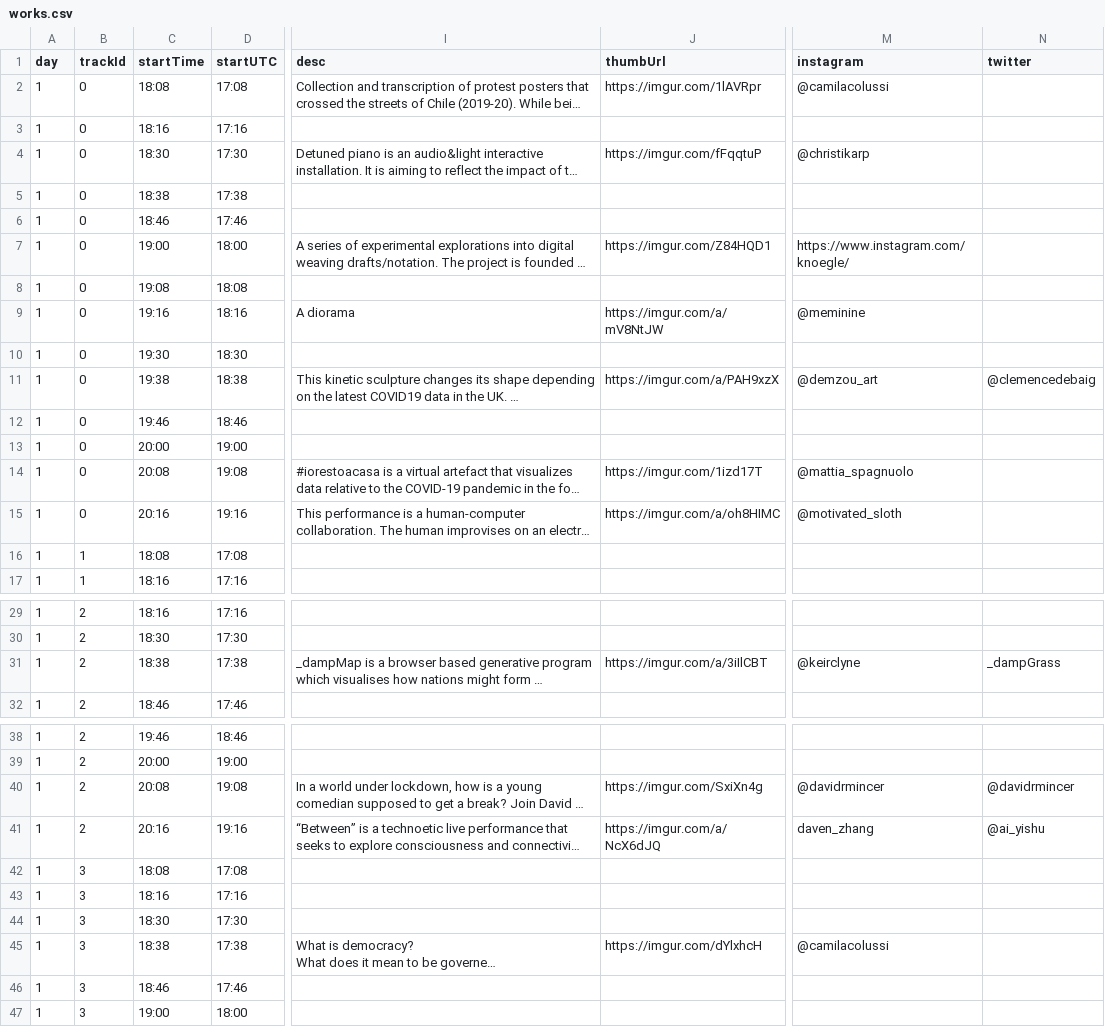
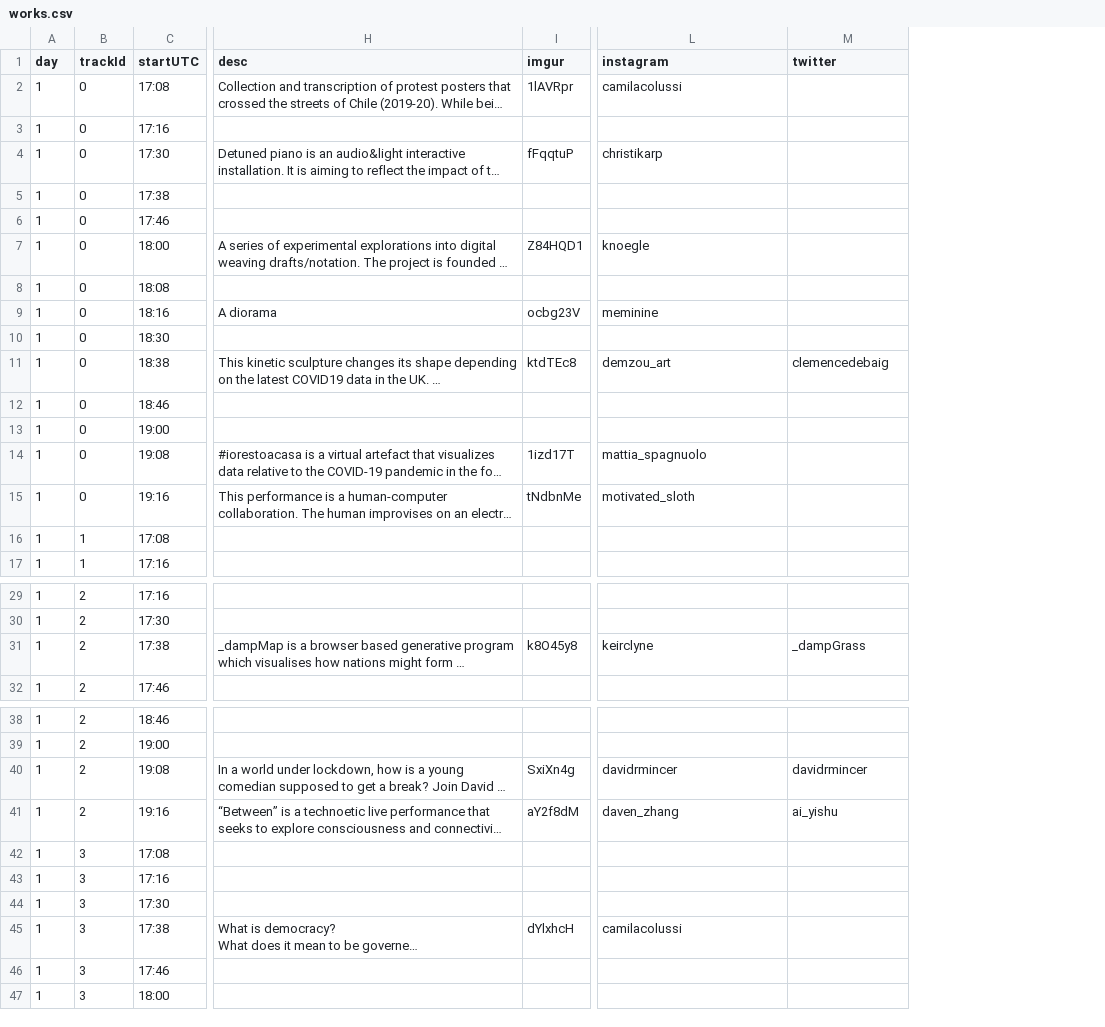
Before and after one commit to aubergene/pop-up-show-may-2020, a CSV file: public/data/works.csv, drawn as a sheet; only a part is shown, gaps mark what is left out; long unchanged cells end in …; removed rows and columns are numbered as before the commit, all else as after; the diff covers the shown part only; the diff names each change by its address in the sheet, - before the commit and + after, or states it on an @@ line.

Commit message:
update data

```diff
--- a/public/data/works.csv
+++ b/public/data/works.csv
-column C (startTime), rows 2-17: 18:08 | 18:16 | 18:30 | 18:38 | 18:46 | 19:00 | 19:08 | 19:16 | 19:30 | 19:38 | 19:46 | 20:00 | 20:08 | 20:16 | 18:08 | 18:16; rows 29-32: 18:16 | 18:30 | 18:38 | 18:46; rows 38-47: 19:46 | 20:00 | 20:08 | 20:16 | 18:08 | 18:16 | 18:30 | 18:38 | 18:46 | 19:00
-column J (thumbUrl), rows 2-15: https://imgur.com/1lAVRpr |  | https://imgur.com/fFqqtuP |  |  | https://imgur.com/Z84HQD1 |  | https://imgur.com/a/mV8NtJW |  | https://imgur.com/a/PAH9xzX |  |  | https://imgur.com/1izd17T | https://imgur.com/a/oh8HIMC; row 31: https://imgur.com/a/3iIlCBT; rows 40-45: https://imgur.com/SxiXn4g | https://imgur.com/a/NcX6dJQ |  |  |  | https://imgur.com/dYlxhcH
+column I (imgur), rows 2-15: 1lAVRpr |  | fFqqtuP |  |  | Z84HQD1 |  | ocbg23V |  | ktdTEc8 |  |  | 1izd17T | tNdbnMe; row 31: k8O45y8; rows 40-45: SxiXn4g | aY2f8dM |  |  |  | dYlxhcH
-L2 (instagram): @camilacolussi
+L2 (instagram): camilacolussi
-L4 (instagram): @christikarp
+L4 (instagram): christikarp
-L7 (instagram): https://www.instagram.com/knoegle/
+L7 (instagram): knoegle
-L9 (instagram): @meminine
+L9 (instagram): meminine
-L11 (instagram): @demzou_art
+L11 (instagram): demzou_art
-M11 (twitter): @clemencedebaig
+M11 (twitter): clemencedebaig
-L14 (instagram): @mattia_spagnuolo
+L14 (instagram): mattia_spagnuolo
-L15 (instagram): @motivated_sloth
+L15 (instagram): motivated_sloth
-L31 (instagram): @keirclyne
+L31 (instagram): keirclyne
-L40 (instagram): @davidrmincer
+L40 (instagram): davidrmincer
-M40 (twitter): @davidrmincer
+M40 (twitter): davidrmincer
-M41 (twitter): @ai_yishu
+M41 (twitter): ai_yishu
-L45 (instagram): @camilacolussi
+L45 (instagram): camilacolussi
```
Also changed, not shown: 26 edited cells elsewhere in this file, raw/Pop up show timetable - May 2020 - 2020-05-29.csv, raw/Pop up show timetable - May 2020 - 2020-05-30.csv, 1 other file.
